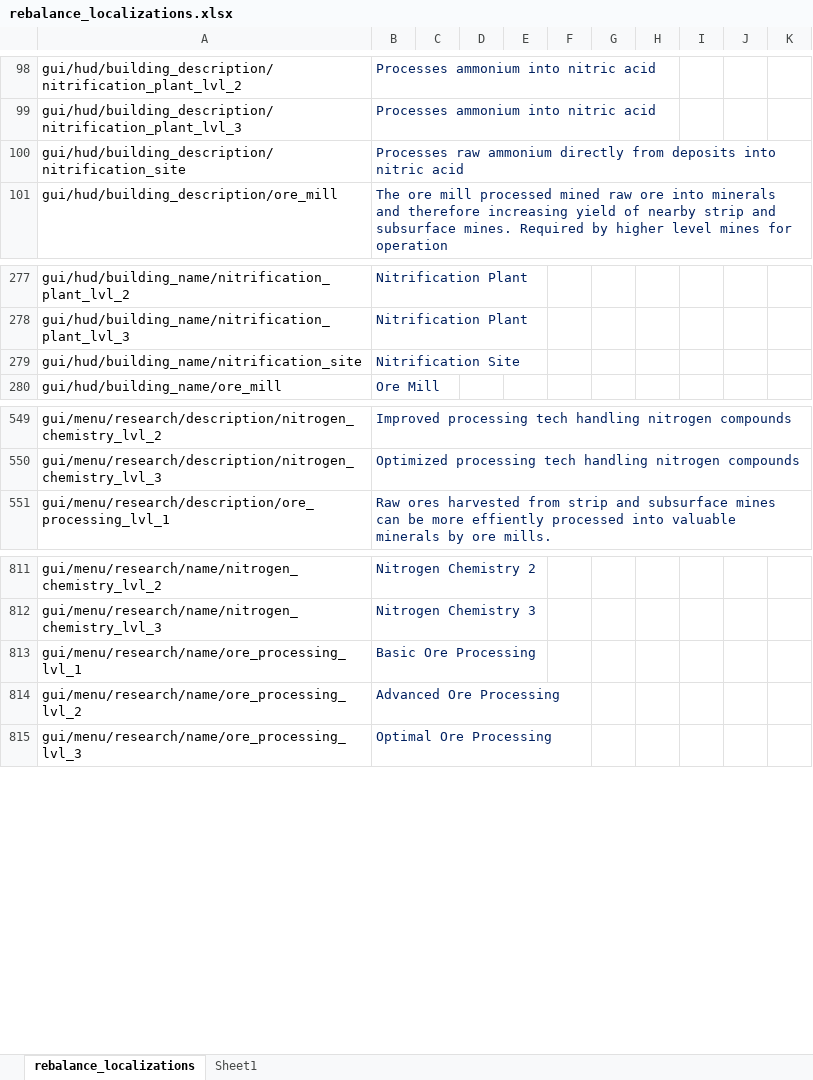
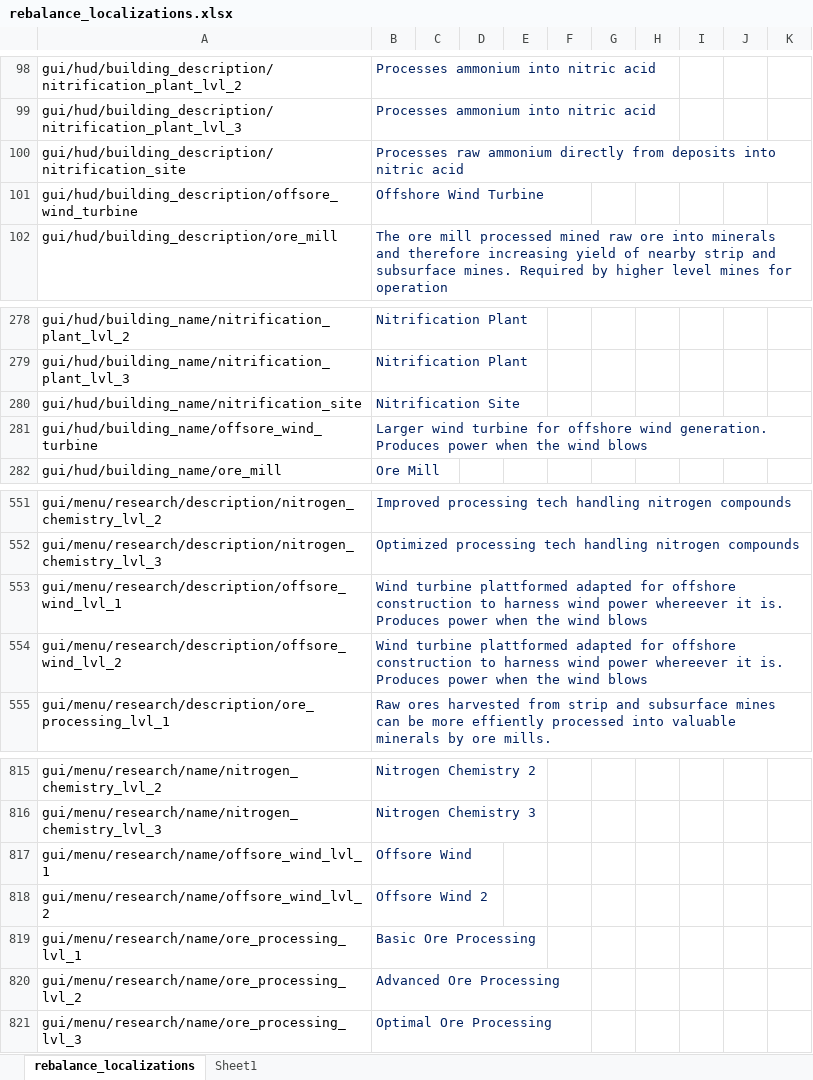
Before and after one commit to TheKilltech/rift_balance, an Excel workbook: gui/rebalance_localizations.xlsx, sheet rebalance_localizations, drawn as a sheet; only a part is shown, gaps mark what is left out; values as stored, in another font and other column widths than the file's, no borders; the diff names each change by its address in the sheet, - before the commit and + after, or states it on an @@ line.

Commit message:
added offshore wind energy

```diff
--- a/gui/rebalance_localizations.xlsx (sheet rebalance_localizations)
+++ b/gui/rebalance_localizations.xlsx (sheet rebalance_localizations)
+row 101: gui/hud/building_description/offsore_wind_turbine | Offshore Wind Turbine
+row 281: gui/hud/building_name/offsore_wind_turbine | Larger wind turbine for offshore wind generation. Produces power when the wind blows
+row 553: gui/menu/research/description/offsore_wind_lvl_1 | Wind turbine plattformed adapted for offshore construction to harness wind power whereever it is. Produces power when the wind blows
+row 554: gui/menu/research/description/offsore_wind_lvl_2 | Wind turbine plattformed adapted for offshore construction to harness wind power whereever it is. Produces power when the wind blows
+row 817: gui/menu/research/name/offsore_wind_lvl_1 | Offsore Wind
+row 818: gui/menu/research/name/offsore_wind_lvl_2 | Offsore Wind 2
```
Also changed, not shown: 7 other files.
